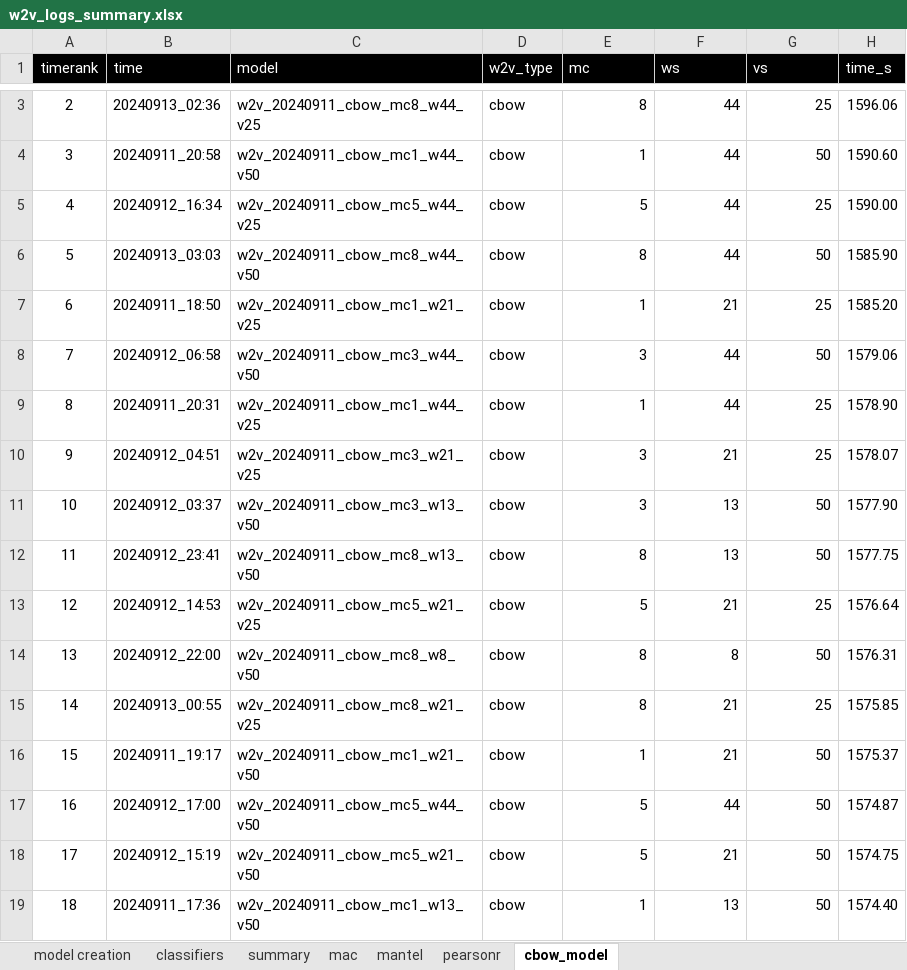
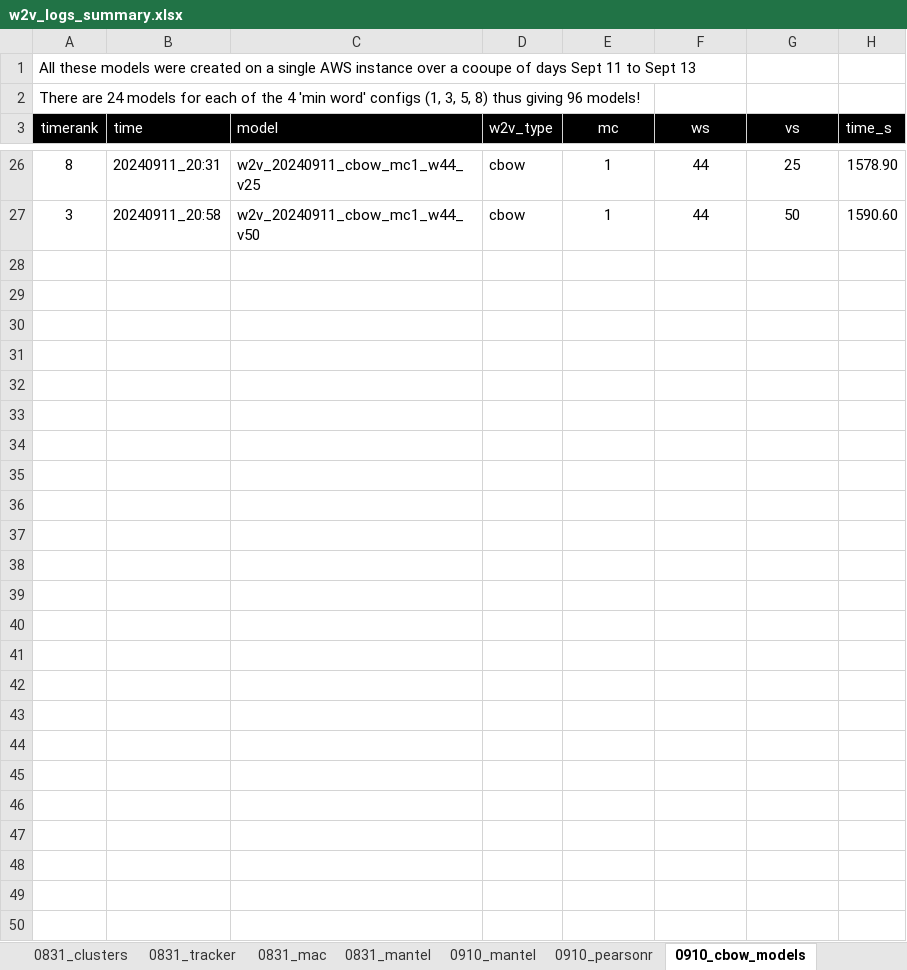
Before and after one commit to greyneuron/COMP_0158_MSC_PROJECT, an Excel workbook: logs/w2v_logs_summary.xlsx, sheet 0910_cbow_models, drawn as a sheet; only a part is shown, gaps mark what is left out; values as stored, in another font and other column widths than the file's, no borders; removed rows and columns are numbered as before the commit, all else as after; the diff covers the shown part only; the diff names each change by its address in the sheet, - before the commit and + after, or states it on an @@ line.

Commit message:
Gap models - gap of 50

```diff
--- a/logs/w2v_logs_summary.xlsx (sheet 0910_cbow_models)
+++ b/logs/w2v_logs_summary.xlsx (sheet 0910_cbow_models)
-sheet tab: classifiers
+sheet tab: 0831_clusters
-sheet tab: summary
+sheet tab: 0831_tracker
-sheet tab: mac
+sheet tab: 0831_mac
-sheet tab: mantel
+sheet tab: 0910_mantel
-sheet tab: pearsonr
+sheet tab: 0910_pearsonr
-sheet tab: cbow_model
+sheet tab: 0910_cbow_models
+sheet tab: 0831_mantel
+row 1: All these models were created on a single AWS instance over a cooupe of days Sept 11 to Sept 13
+row 2: There are 24 models for each of the 4 'min word' configs (1, 3, 5, 8) thus giving 96 models!
-E3:G3 alignment: left
+E3:G3 alignment: center
-A26 (timerank): 2
+A26 (timerank): 8
-B26 (time): 20240913_02:36
+B26 (time): 20240911_20:31
-C26 (model): w2v_20240911_cbow_mc8_w44_v25
+C26 (model): w2v_20240911_cbow_mc1_w44_v25
-E26 (mc): 8
+E26 (mc): 1
-E26:G27 alignment: right
+E26:G27 alignment: center
-H26 (time_s): 1596.06
+H26 (time_s): 1578.90
@@ row 5 hidden: 4 | 20240912_16:34 | w2v_20240911_cbow_mc5_w44_v25 | cbow | 5 | 44 | 25 | 1590.00 @@
@@ row 6 hidden: 5 | 20240913_03:03 | w2v_20240911_cbow_mc8_w44_v50 | cbow | 8 | 44 | 50 | 1585.90 @@
@@ row 7 moved to row 22: 6 @@
@@ row 8 hidden: 7 | 20240912_06:58 | w2v_20240911_cbow_mc3_w44_v50 | cbow | 3 | 44 | 50 | 1579.06 @@
-row 9: 8 | 20240911_20:31 | w2v_20240911_cbow_mc1_w44_v25 | cbow | 1 | 44 | 25 | 1578.90
@@ row 10 hidden: 9 | 20240912_04:51 | w2v_20240911_cbow_mc3_w21_v25 | cbow | 3 | 21 | 25 | 1578.07 @@
@@ row 11 hidden: 10 | 20240912_03:37 | w2v_20240911_cbow_mc3_w13_v50 | cbow | 3 | 13 | 50 | 1577.90 @@
@@ row 12 hidden: 11 | 20240912_23:41 | w2v_20240911_cbow_mc8_w13_v50 | cbow | 8 | 13 | 50 | 1577.75 @@
@@ row 13 hidden: 12 | 20240912_14:53 | w2v_20240911_cbow_mc5_w21_v25 | cbow | 5 | 21 | 25 | 1576.64 @@
@@ row 14 hidden: 13 | 20240912_22:00 | w2v_20240911_cbow_mc8_w8_v50 | cbow | 8 | 8 | 50 | 1576.31 @@
@@ row 15 hidden: 14 | 20240913_00:55 | w2v_20240911_cbow_mc8_w21_v25 | cbow | 8 | 21 | 25 | 1575.85 @@
@@ row 16 moved to row 23: 15 @@
@@ row 17 hidden: 16 | 20240912_17:00 | w2v_20240911_cbow_mc5_w44_v50 | cbow | 5 | 44 | 50 | 1574.87 @@
@@ row 18 hidden: 17 | 20240912_15:19 | w2v_20240911_cbow_mc5_w21_v50 | cbow | 5 | 21 | 50 | 1574.75 @@
-row 19: 18 | 20240911_17:36 | w2v_20240911_cbow_mc1_w13_v50 | cbow | 1 | 13 | 50 | 1574.40
```
Also changed, not shown: 19 moved rows, 59 hidden or unhidden rows, 5 edited cells and cell formats elsewhere in this sheet, sheet 0910_mantel, sheet 0831_mac, other sheet tabs, 16 other files.
